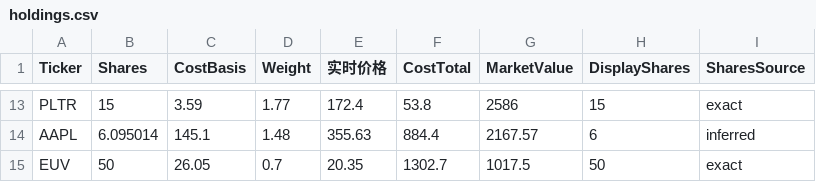
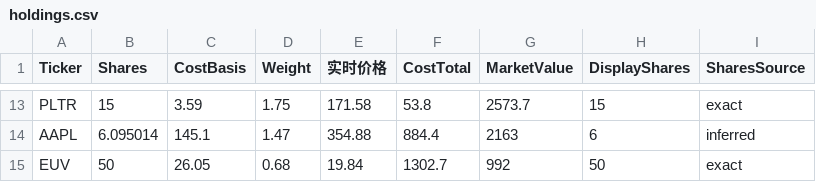
Before and after one commit to garychian/crypto-trix-public, a CSV file: public/data/holdings.csv, drawn as a sheet; only a part is shown, gaps mark what is left out; the diff covers the shown part only; the diff names each change by its address in the sheet, - before the commit and + after, or states it on an @@ line.

```diff
--- a/public/data/holdings.csv
+++ b/public/data/holdings.csv
-D13 (Weight): 1.77
+D13 (Weight): 1.75
-E13 (实时价格): 172.4
+E13 (实时价格): 171.58
-G13 (MarketValue): 2586
+G13 (MarketValue): 2573.7
-D14 (Weight): 1.48
+D14 (Weight): 1.47
-E14 (实时价格): 355.63
+E14 (实时价格): 354.88
-G14 (MarketValue): 2167.57
+G14 (MarketValue): 2163
-D15 (Weight): 0.7
+D15 (Weight): 0.68
-E15 (实时价格): 20.35
+E15 (实时价格): 19.84
-G15 (MarketValue): 1017.5
+G15 (MarketValue): 992
```
Also changed, not shown: 32 edited cells elsewhere in this file, 4 other files.
